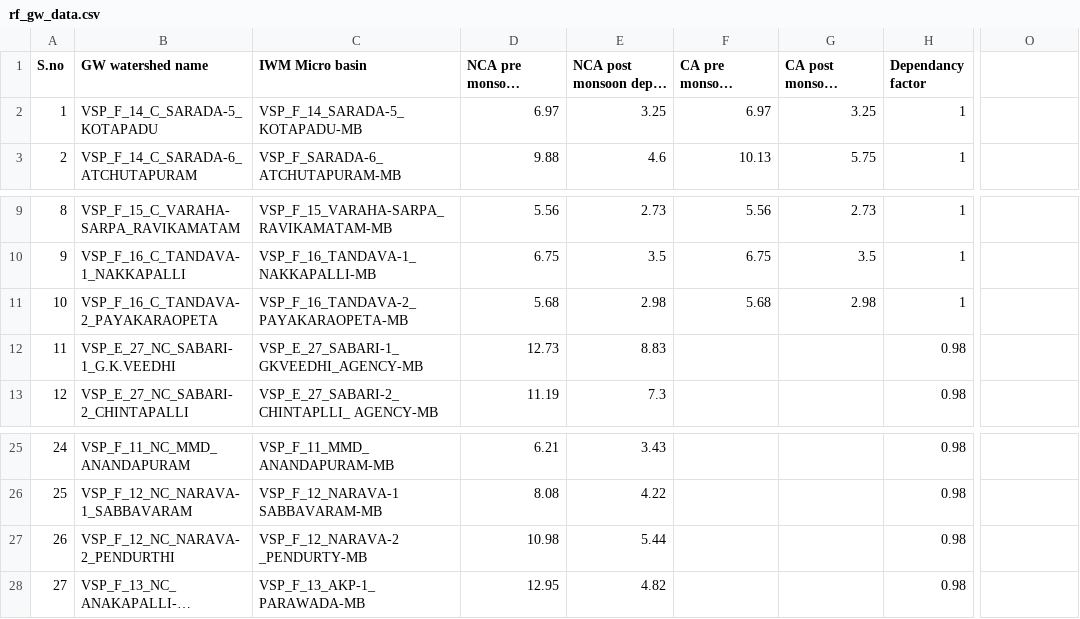
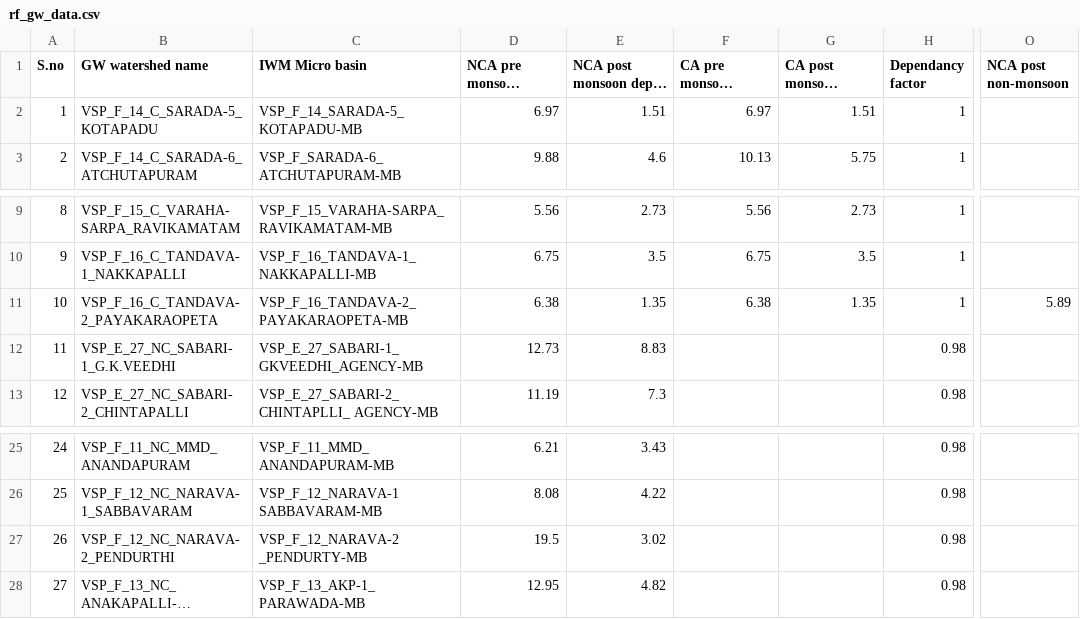
Before and after one commit to ankitkrsahu94/GEC, a CSV file: data_files_used/Visakhapatnam/rf_gw_data.csv, drawn as a sheet; only a part is shown, gaps mark what is left out; long unchanged cells end in …; the diff names each change by its address in the sheet, - before the commit and + after, or states it on an @@ line.

```diff
--- a/data_files_used/Visakhapatnam/rf_gw_data.csv
+++ b/data_files_used/Visakhapatnam/rf_gw_data.csv
-O1: (empty)
+O1: NCA post non-monsoon
-E2: 3.25
+E2: 1.51
-G2: 3.25
+G2: 1.51
-D11: 5.68
+D11: 6.38
-E11: 2.98
+E11: 1.35
-F11: 5.68
+F11: 6.38
-G11: 2.98
+G11: 1.35
-O11 (NCA post non-monsoon): (empty)
+O11 (NCA post non-monsoon): 5.89
-D27: 10.98
+D27: 19.5
-E27: 5.44
+E27: 3.02
```
Also changed, not shown: data_files_used/Visakhapatnam/bw_domestic.csv, 7 other files.
